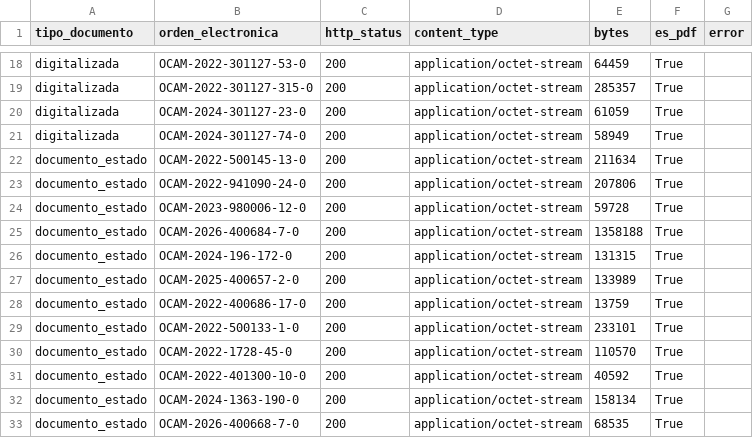
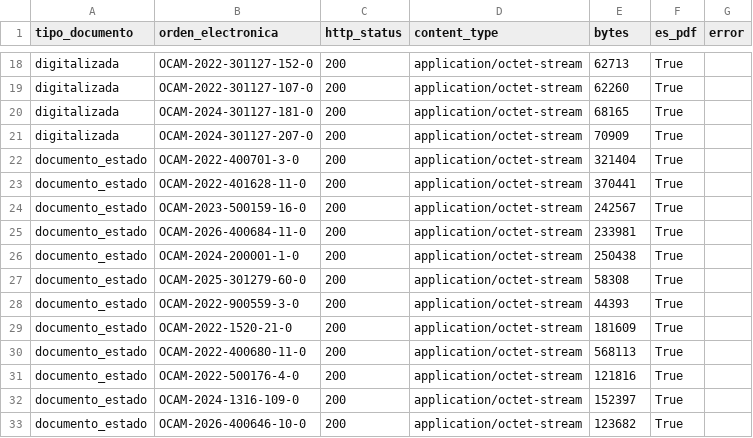
Before and after one commit to afefodev/bigdataproy, a CSV file: docs/evidencias/verificacion_enlaces.csv, drawn as a sheet; only a part is shown, gaps mark what is left out; the diff covers the shown part only; the diff names each change by its address in the sheet, - before the commit and + after, or states it on an @@ line.

```diff
--- a/docs/evidencias/verificacion_enlaces.csv
+++ b/docs/evidencias/verificacion_enlaces.csv
-B18 (orden_electronica): OCAM-2022-301127-53-0
+B18 (orden_electronica): OCAM-2022-301127-152-0
-E18 (bytes): 64459
+E18 (bytes): 62713
-B19 (orden_electronica): OCAM-2022-301127-315-0
+B19 (orden_electronica): OCAM-2022-301127-107-0
-E19 (bytes): 285357
+E19 (bytes): 62260
-B20 (orden_electronica): OCAM-2024-301127-23-0
+B20 (orden_electronica): OCAM-2024-301127-181-0
-E20 (bytes): 61059
+E20 (bytes): 68165
-B21 (orden_electronica): OCAM-2024-301127-74-0
+B21 (orden_electronica): OCAM-2024-301127-207-0
-E21 (bytes): 58949
+E21 (bytes): 70909
-B22 (orden_electronica): OCAM-2022-500145-13-0
+B22 (orden_electronica): OCAM-2022-400701-3-0
-E22 (bytes): 211634
+E22 (bytes): 321404
-B23 (orden_electronica): OCAM-2022-941090-24-0
+B23 (orden_electronica): OCAM-2022-401628-11-0
-E23 (bytes): 207806
+E23 (bytes): 370441
-B24 (orden_electronica): OCAM-2023-980006-12-0
+B24 (orden_electronica): OCAM-2023-500159-16-0
-E24 (bytes): 59728
+E24 (bytes): 242567
-B25 (orden_electronica): OCAM-2026-400684-7-0
+B25 (orden_electronica): OCAM-2026-400684-11-0
-E25 (bytes): 1358188
+E25 (bytes): 233981
-B26 (orden_electronica): OCAM-2024-196-172-0
+B26 (orden_electronica): OCAM-2024-200001-1-0
-E26 (bytes): 131315
+E26 (bytes): 250438
-B27 (orden_electronica): OCAM-2025-400657-2-0
+B27 (orden_electronica): OCAM-2025-301279-60-0
-E27 (bytes): 133989
+E27 (bytes): 58308
-B28 (orden_electronica): OCAM-2022-400686-17-0
+B28 (orden_electronica): OCAM-2022-900559-3-0
-E28 (bytes): 13759
+E28 (bytes): 44393
-B29 (orden_electronica): OCAM-2022-500133-1-0
+B29 (orden_electronica): OCAM-2022-1520-21-0
-E29 (bytes): 233101
+E29 (bytes): 181609
-B30 (orden_electronica): OCAM-2022-1728-45-0
+B30 (orden_electronica): OCAM-2022-400680-11-0
-E30 (bytes): 110570
+E30 (bytes): 568113
-B31 (orden_electronica): OCAM-2022-401300-10-0
+B31 (orden_electronica): OCAM-2022-500176-4-0
-E31 (bytes): 40592
+E31 (bytes): 121816
-B32 (orden_electronica): OCAM-2024-1363-190-0
+B32 (orden_electronica): OCAM-2024-1316-109-0
-E32 (bytes): 158134
+E32 (bytes): 152397
-B33 (orden_electronica): OCAM-2026-400668-7-0
+B33 (orden_electronica): OCAM-2026-400646-10-0
-E33 (bytes): 68535
+E33 (bytes): 123682
```
Also changed, not shown: 48 edited cells elsewhere in this file, docs/evidencias/verificacion_digitalizadas.csv, 9 other files.
